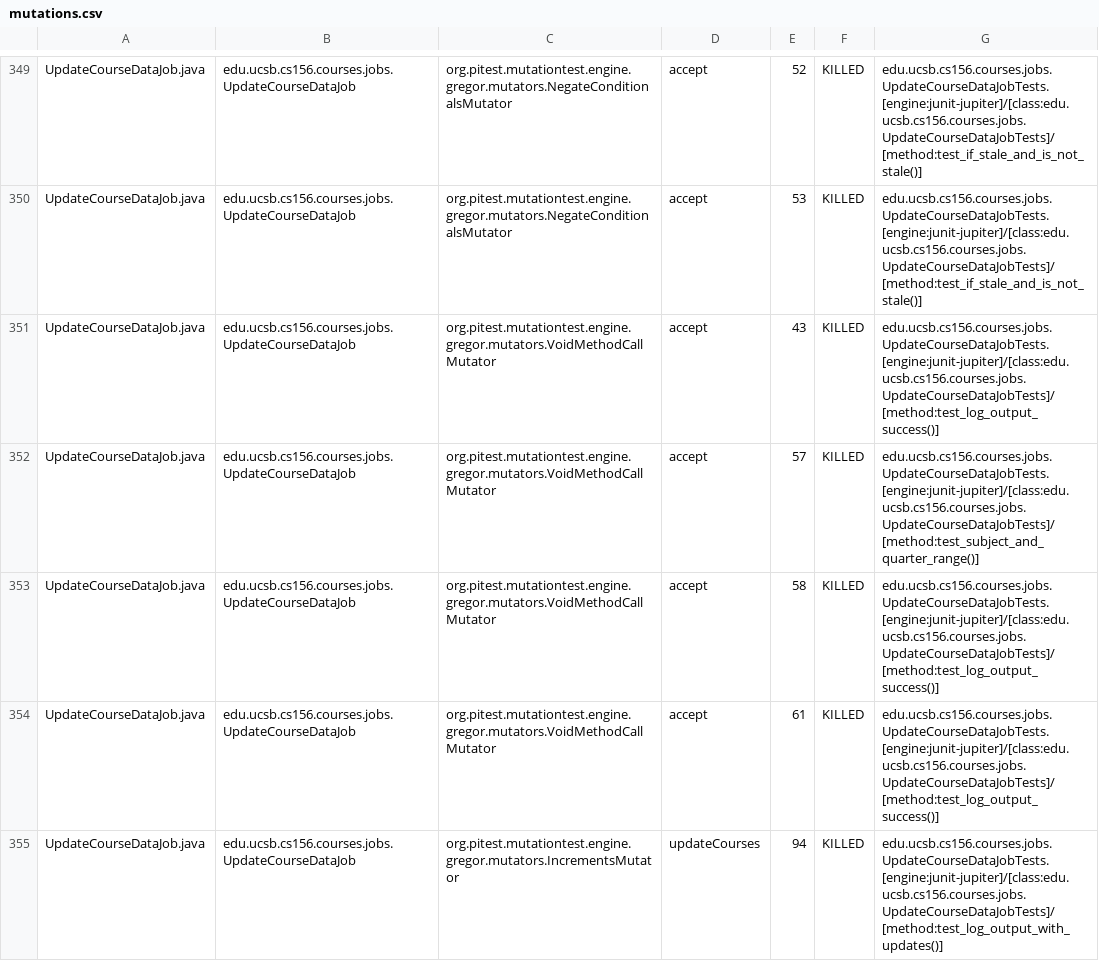
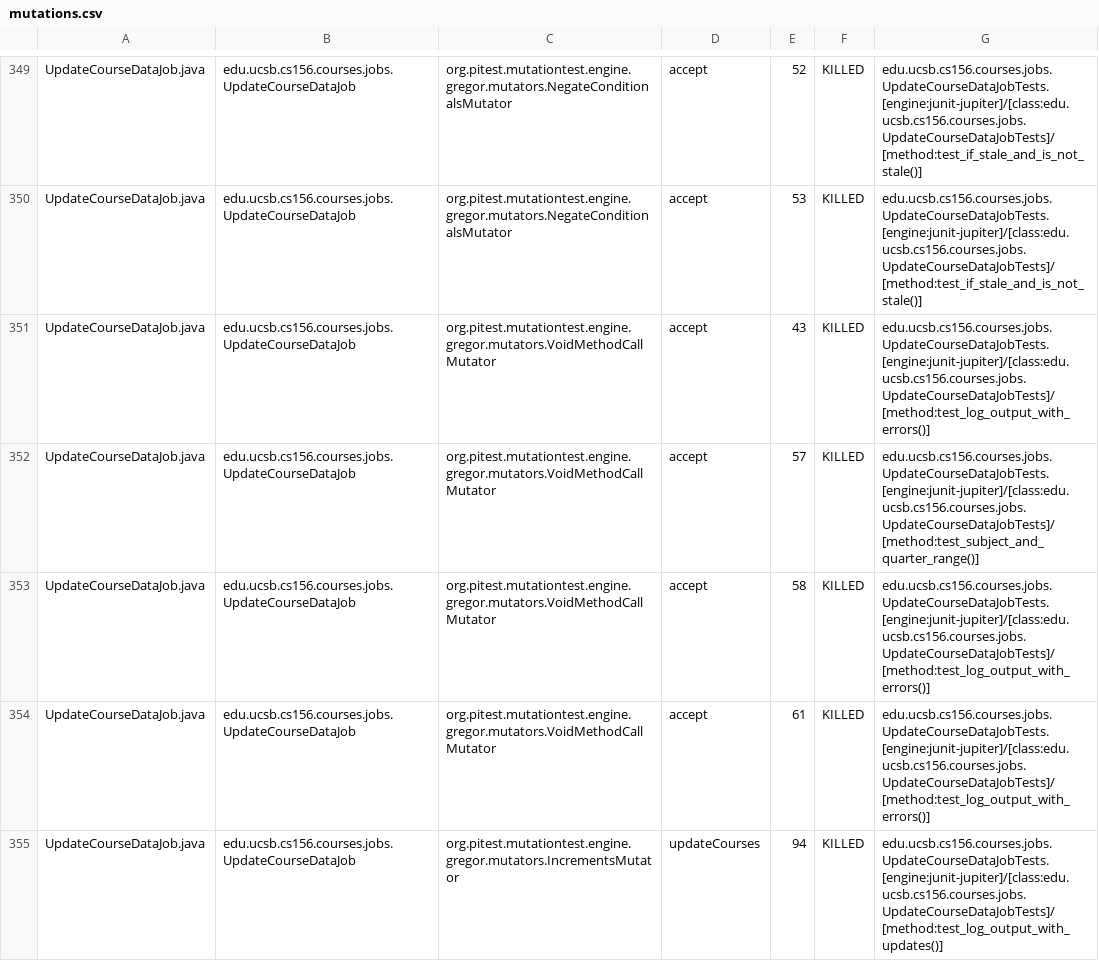
Before and after one commit to ucsb-cs156-s26/proj-courses-s26-03, a CSV file: pitest/mutations.csv, drawn as a sheet; only a part is shown, gaps mark what is left out; the diff covers the shown part only.

Commit message:
Deploying to gh-pages from @ ucsb-cs156-s26/proj-courses-s26-03@c6036a1c1e430e70b1f5938ebe31426dd1e7a48d 🚀

```diff
--- a/pitest/mutations.csv
+++ b/pitest/mutations.csv
@@ -350,6 +350,6 @@ UpdateCourseDataJob.java,edu.ucsb.cs156.courses.jobs.UpdateCourseDataJob,org.pit
 UpdateCourseDataJob.java,edu.ucsb.cs156.courses.jobs.UpdateCourseDataJob,org.pitest.mutationtest.engine.gregor.mutators.NegateConditionalsMutator,accept,53,KILLED,edu.ucsb.cs156.courses.jobs.UpdateCourseDataJobTests.[engine:junit-jupiter]/[class:edu.ucsb.cs156.courses.jobs.UpdateCourseDataJobTests]/[method:test_if_stale_and_is_not_stale()]
-UpdateCourseDataJob.java,edu.ucsb.cs156.courses.jobs.UpdateCourseDataJob,org.pitest.mutationtest.engine.gregor.mutators.VoidMethodCallMutator,accept,43,KILLED,edu.ucsb.cs156.courses.jobs.UpdateCourseDataJobTests.[engine:junit-jupiter]/[class:edu.ucsb.cs156.courses.jobs.UpdateCourseDataJobTests]/[method:test_log_output_success()]
+UpdateCourseDataJob.java,edu.ucsb.cs156.courses.jobs.UpdateCourseDataJob,org.pitest.mutationtest.engine.gregor.mutators.VoidMethodCallMutator,accept,43,KILLED,edu.ucsb.cs156.courses.jobs.UpdateCourseDataJobTests.[engine:junit-jupiter]/[class:edu.ucsb.cs156.courses.jobs.UpdateCourseDataJobTests]/[method:test_log_output_with_errors()]
 UpdateCourseDataJob.java,edu.ucsb.cs156.courses.jobs.UpdateCourseDataJob,org.pitest.mutationtest.engine.gregor.mutators.VoidMethodCallMutator,accept,57,KILLED,edu.ucsb.cs156.courses.jobs.UpdateCourseDataJobTests.[engine:junit-jupiter]/[class:edu.ucsb.cs156.courses.jobs.UpdateCourseDataJobTests]/[method:test_subject_and_quarter_range()]
-UpdateCourseDataJob.java,edu.ucsb.cs156.courses.jobs.UpdateCourseDataJob,org.pitest.mutationtest.engine.gregor.mutators.VoidMethodCallMutator,accept,58,KILLED,edu.ucsb.cs156.courses.jobs.UpdateCourseDataJobTests.[engine:junit-jupiter]/[class:edu.ucsb.cs156.courses.jobs.UpdateCourseDataJobTests]/[method:test_log_output_success()]
-UpdateCourseDataJob.java,edu.ucsb.cs156.courses.jobs.UpdateCourseDataJob,org.pitest.mutationtest.engine.gregor.mutators.VoidMethodCallMutator,accept,61,KILLED,edu.ucsb.cs156.courses.jobs.UpdateCourseDataJobTests.[engine:junit-jupiter]/[class:edu.ucsb.cs156.courses.jobs.UpdateCourseDataJobTests]/[method:test_log_output_success()]
+UpdateCourseDataJob.java,edu.ucsb.cs156.courses.jobs.UpdateCourseDataJob,org.pitest.mutationtest.engine.gregor.mutators.VoidMethodCallMutator,accept,58,KILLED,edu.ucsb.cs156.courses.jobs.UpdateCourseDataJobTests.[engine:junit-jupiter]/[class:edu.ucsb.cs156.courses.jobs.UpdateCourseDataJobTests]/[method:test_log_output_with_errors()]
+UpdateCourseDataJob.java,edu.ucsb.cs156.courses.jobs.UpdateCourseDataJob,org.pitest.mutationtest.engine.gregor.mutators.VoidMethodCallMutator,accept,61,KILLED,edu.ucsb.cs156.courses.jobs.UpdateCourseDataJobTests.[engine:junit-jupiter]/[class:edu.ucsb.cs156.courses.jobs.UpdateCourseDataJobTests]/[method:test_log_output_with_errors()]
 UpdateCourseDataJob.java,edu.ucsb.cs156.courses.jobs.UpdateCourseDataJob,org.pitest.mutationtest.engine.gregor.mutators.IncrementsMutator,updateCourses,94,KILLED,edu.ucsb.cs156.courses.jobs.UpdateCourseDataJobTests.[engine:junit-jupiter]/[class:edu.ucsb.cs156.courses.jobs.UpdateCourseDataJobTests]/[method:test_log_output_with_updates()]
```
Also changed, not shown: 58 edited cells elsewhere in this file, 49 other files.
